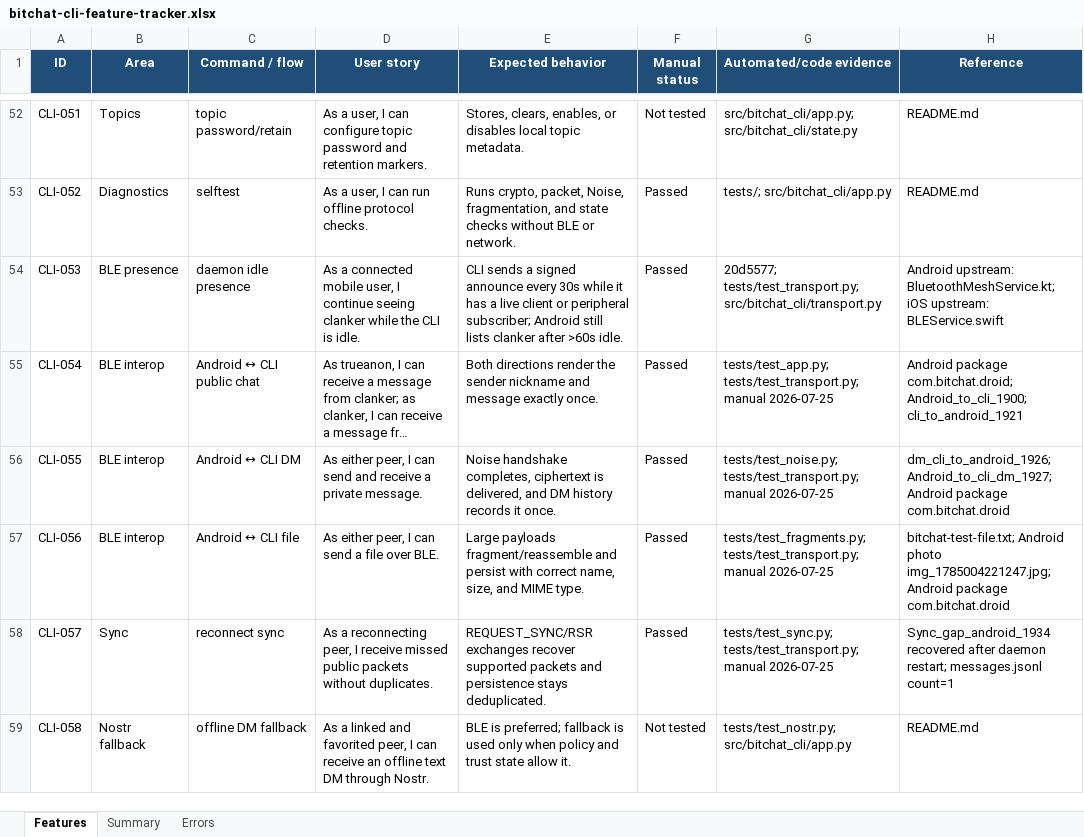
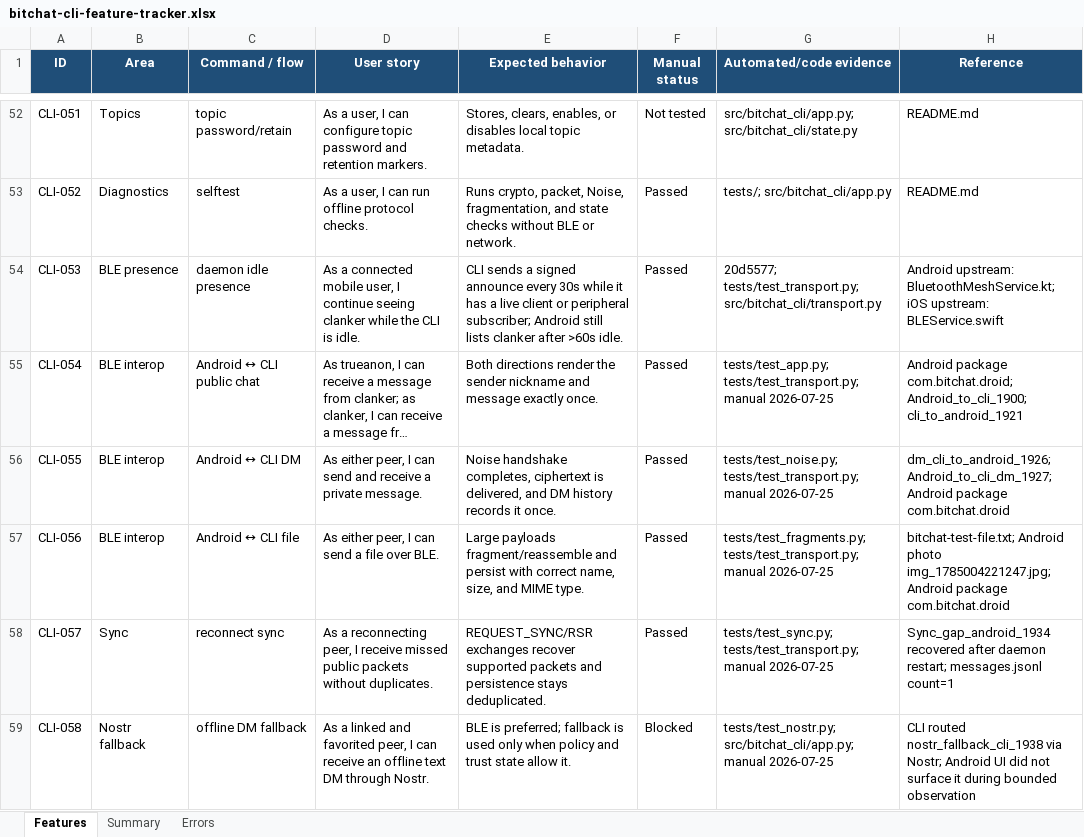
Before and after one commit to brenorb/bitchat-cli, an Excel workbook: bitchat-cli-feature-tracker.xlsx, sheet Features, drawn as a sheet; only a part is shown, gaps mark what is left out; long unchanged cells end in …; values as stored, in another font and other column widths than the file's, no borders; conditional formats not drawn; the diff names each change by its address in the sheet, - before the commit and + after, or states it on an @@ line.

Commit message:
docs: record Nostr fallback blocker

```diff
--- a/bitchat-cli-feature-tracker.xlsx (sheet Features)
+++ b/bitchat-cli-feature-tracker.xlsx (sheet Features)
-F59 (Manual status): Not tested
+F59 (Manual status): Blocked
-G59 (Automated/code evidence): tests/test_nostr.py; src/bitchat_cli/app.py
+G59 (Automated/code evidence): tests/test_nostr.py; src/bitchat_cli/app.py; manual 2026-07-25
-H59 (Reference): README.md
+H59 (Reference): CLI routed nostr_fallback_cli_1938 via Nostr; Android UI did not surface it during bounded observation
```
Also changed, not shown: sheet Errors, 1 other file.
